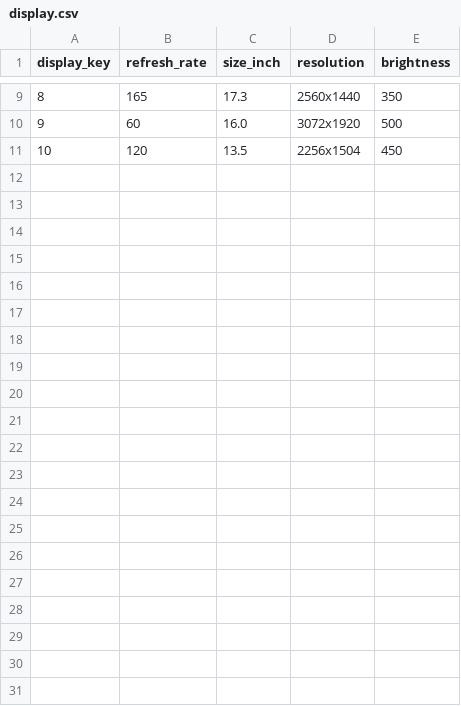
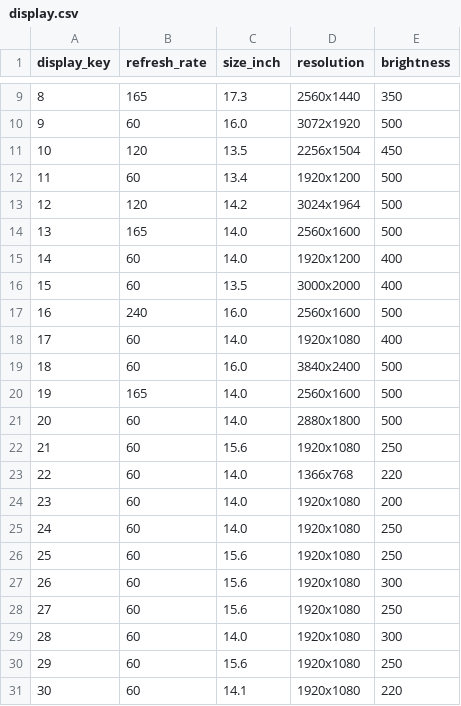
Before and after one commit to Nangtural02/laptopPT, a CSV file: seed/display.csv, drawn as a sheet; only a part is shown, gaps mark what is left out.

```diff
--- a/seed/display.csv
+++ b/seed/display.csv
@@ -11 +11,21 @@ display_key,refresh_rate,size_inch,resolution,brightness
 10,120,13.5,2256x1504,450
+11,60,13.4,1920x1200,500
+12,120,14.2,3024x1964,500
+13,165,14.0,2560x1600,500
+14,60,14.0,1920x1200,400
+15,60,13.5,3000x2000,400
+16,240,16.0,2560x1600,500
+17,60,14.0,1920x1080,400
+18,60,16.0,3840x2400,500
+19,165,14.0,2560x1600,500
+20,60,14.0,2880x1800,500
+21,60,15.6,1920x1080,250
+22,60,14.0,1366x768,220
+23,60,14.0,1920x1080,200
+24,60,14.0,1920x1080,250
+25,60,15.6,1920x1080,250
+26,60,15.6,1920x1080,300
+27,60,15.6,1920x1080,250
+28,60,14.0,1920x1080,300
+29,60,15.6,1920x1080,250
+30,60,14.1,1920x1080,220
```
Also changed, not shown: seed/convenience_feature.csv, seed/notebook.csv, 17 other files.
